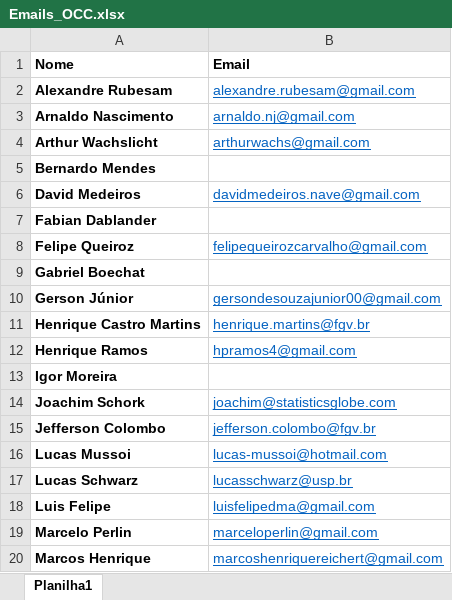
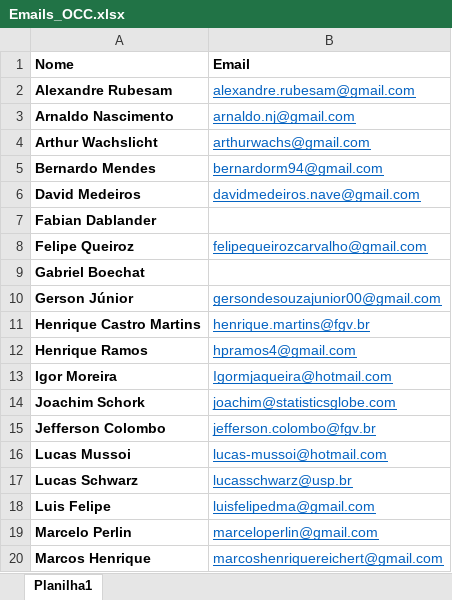
Before and after one commit to henriquecastror/open-code-community, an Excel workbook: Emails_OCC.xlsx, sheet Planilha1, drawn as a sheet; only a part is shown; values as stored, in another font and other column widths than the file's, no borders; the diff names each change by its address in the sheet, - before the commit and + after, or states it on an @@ line.

```diff
--- a/Emails_OCC.xlsx (sheet Planilha1)
+++ b/Emails_OCC.xlsx (sheet Planilha1)
-B5 (Email): (empty)
+B5 (Email): bernardorm94@gmail.com
-B13 (Email): (empty)
+B13 (Email): Igormjaqueira@hotmail.com
```
Also changed, not shown: 4 other files.
